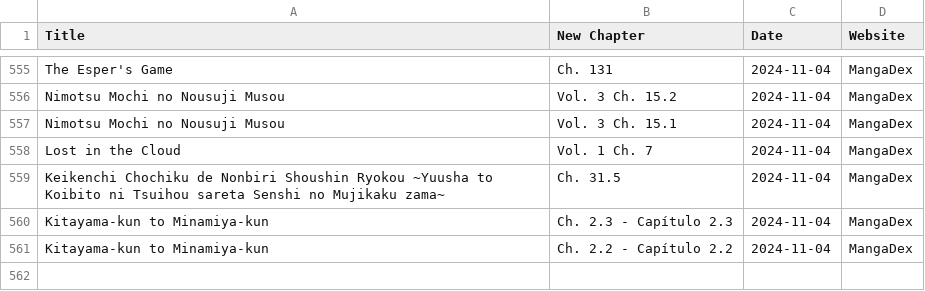
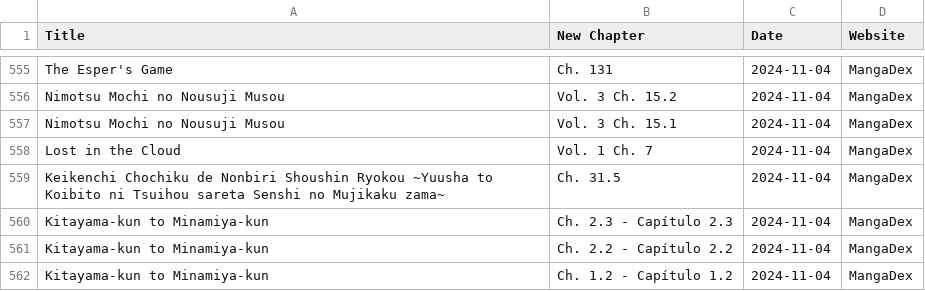
Before and after one commit to Ellimaaac/MangaNotifier, a CSV file: dB/manga_data_mangadex_2024-11-04.csv, drawn as a sheet; only a part is shown, gaps mark what is left out; the diff names each change by its address in the sheet, - before the commit and + after, or states it on an @@ line.

Commit message:
Add manga_data_mangadex_2024-11-04.csv

```diff
--- a/dB/manga_data_mangadex_2024-11-04.csv
+++ b/dB/manga_data_mangadex_2024-11-04.csv
+row 562: Kitayama-kun to Minamiya-kun | Ch. 1.2 - Capítulo 1.2 | 2024-11-04 | MangaDex
```
